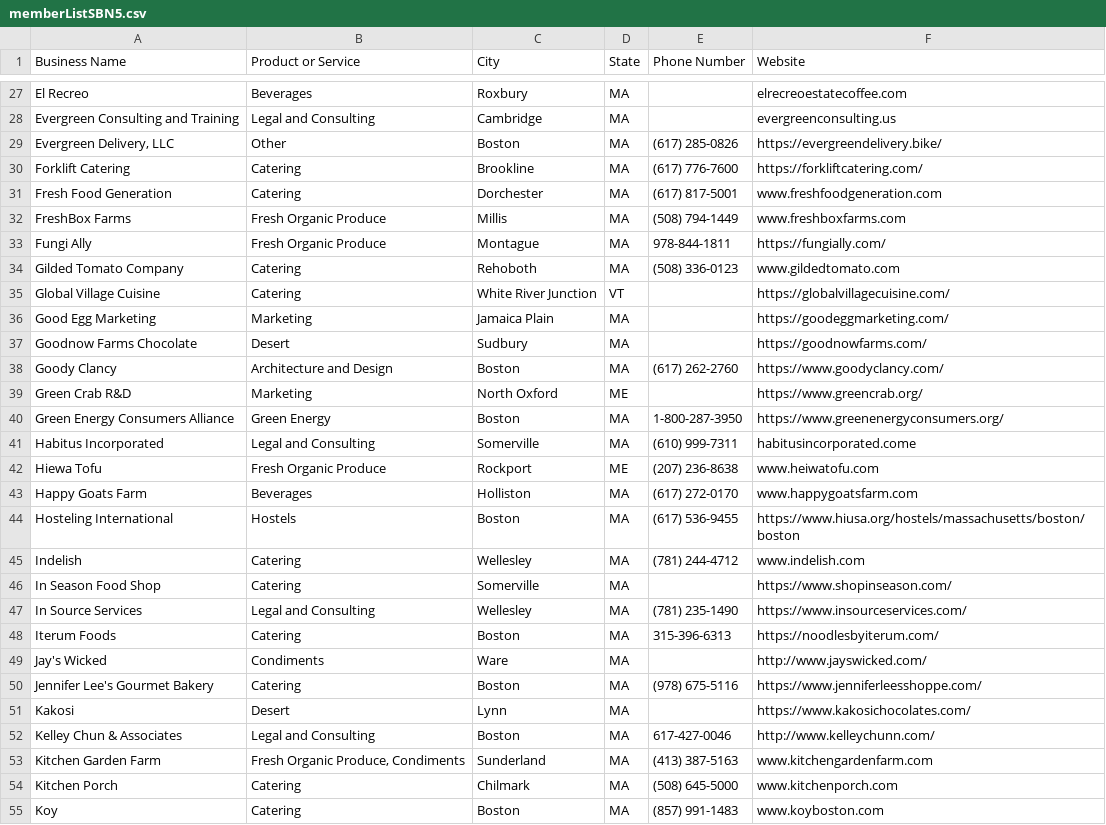
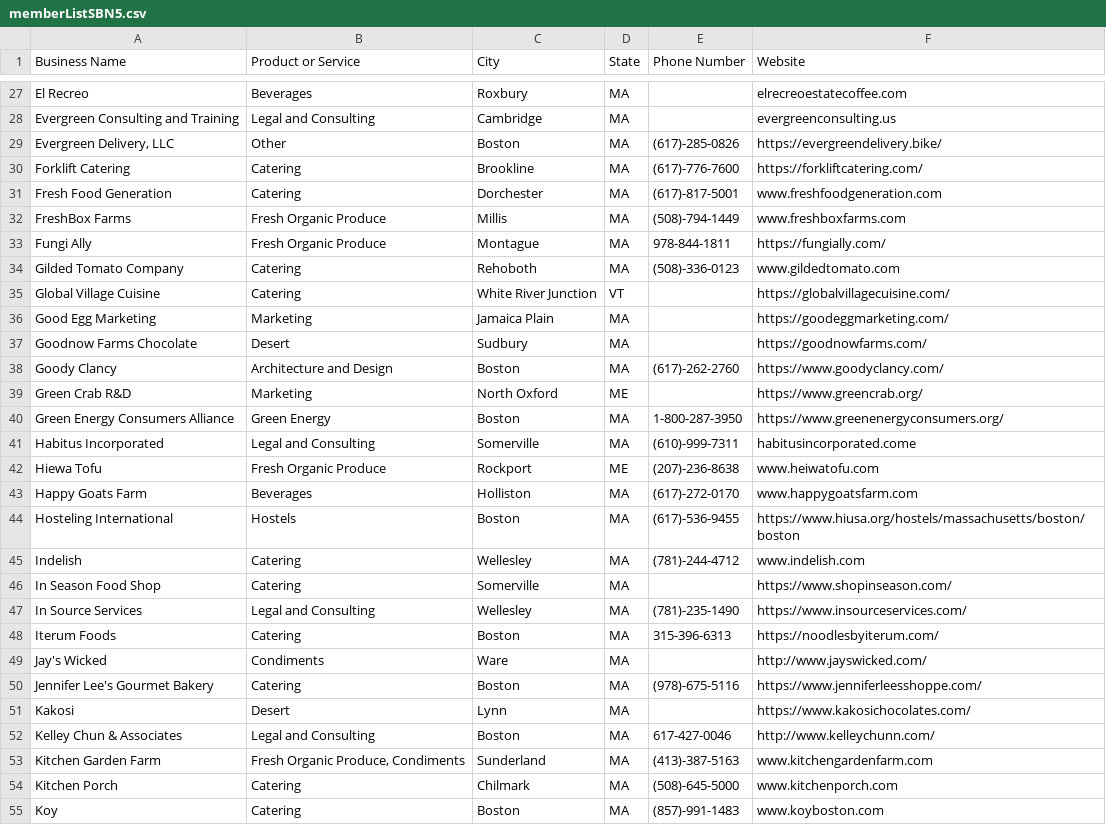
Before and after one commit to NEU-DS-4200-S20/s-l-project-sbn5, a CSV file: data/memberListSBN5.csv, drawn as a sheet; only a part is shown, gaps mark what is left out; the diff covers the shown part only.

```diff
--- a/data/memberListSBN5.csv
+++ b/data/memberListSBN5.csv
@@ -28,8 +28,8 @@ El Recreo,Beverages,Roxbury,MA,,elrecreoestatecoffee.com
 Evergreen Consulting and Training,Legal and Consulting,Cambridge,MA,,evergreenconsulting.us
-"Evergreen Delivery, LLC",Other,Boston,MA,(617) 285-0826,https://evergreendelivery.bike/
-Forklift Catering,Catering,Brookline,MA,(617) 776-7600,https://forkliftcatering.com/
-Fresh Food Generation,Catering,Dorchester,MA,(617) 817-5001,www.freshfoodgeneration.com
-FreshBox Farms,Fresh Organic Produce,Millis,MA,(508) 794-1449,www.freshboxfarms.com
+"Evergreen Delivery, LLC",Other,Boston,MA,(617)-285-0826,https://evergreendelivery.bike/
+Forklift Catering,Catering,Brookline,MA,(617)-776-7600,https://forkliftcatering.com/
+Fresh Food Generation,Catering,Dorchester,MA,(617)-817-5001,www.freshfoodgeneration.com
+FreshBox Farms,Fresh Organic Produce,Millis,MA,(508)-794-1449,www.freshboxfarms.com
 Fungi Ally,Fresh Organic Produce,Montague,MA,978-844-1811,https://fungially.com/
-Gilded Tomato Company,Catering,Rehoboth,MA,(508) 336-0123,www.gildedtomato.com
+Gilded Tomato Company,Catering,Rehoboth,MA,(508)-336-0123,www.gildedtomato.com
 Global Village Cuisine,Catering,White River Junction,VT,,https://globalvillagecuisine.com/
@@ -37,19 +37,19 @@ Good Egg Marketing,Marketing,Jamaica Plain,MA,,https://goodeggmarketing.com/
 Goodnow Farms Chocolate,Desert,Sudbury,MA,,https://goodnowfarms.com/
-Goody Clancy,Architecture and Design,Boston,MA,(617) 262-2760,https://www.goodyclancy.com/
+Goody Clancy,Architecture and Design,Boston,MA,(617)-262-2760,https://www.goodyclancy.com/
 Green Crab R&D,Marketing,North Oxford,ME,,https://www.greencrab.org/
 Green Energy Consumers Alliance,Green Energy,Boston,MA,1-800-287-3950,https://www.greenenergyconsumers.org/
-Habitus Incorporated,Legal and Consulting,Somerville,MA,(610) 999-7311,habitusincorporated.come
-Hiewa Tofu,Fresh Organic Produce,Rockport,ME,(207) 236-8638,www.heiwatofu.com
-Happy Goats Farm,Beverages,Holliston,MA,(617) 272-0170,www.happygoatsfarm.com
-Hosteling International,Hostels,Boston,MA,(617) 536-9455,https://www.hiusa.org/hostels/massachusetts/boston/boston
-Indelish,Catering,Wellesley,MA,(781) 244-4712,www.indelish.com
+Habitus Incorporated,Legal and Consulting,Somerville,MA,(610)-999-7311,habitusincorporated.come
+Hiewa Tofu,Fresh Organic Produce,Rockport,ME,(207)-236-8638,www.heiwatofu.com
+Happy Goats Farm,Beverages,Holliston,MA,(617)-272-0170,www.happygoatsfarm.com
+Hosteling International,Hostels,Boston,MA,(617)-536-9455,https://www.hiusa.org/hostels/massachusetts/boston/boston
+Indelish,Catering,Wellesley,MA,(781)-244-4712,www.indelish.com
 In Season Food Shop,Catering,Somerville,MA,,https://www.shopinseason.com/
-In Source Services,Legal and Consulting,Wellesley,MA,(781) 235-1490,https://www.insourceservices.com/
+In Source Services,Legal and Consulting,Wellesley,MA,(781)-235-1490,https://www.insourceservices.com/
 Iterum Foods,Catering,Boston,MA,315-396-6313,https://noodlesbyiterum.com/
 Jay's Wicked,Condiments,Ware,MA,,http://www.jayswicked.com/
-Jennifer Lee's Gourmet Bakery,Catering,Boston,MA,(978) 675-5116,https://www.jenniferleesshoppe.com/
+Jennifer Lee's Gourmet Bakery,Catering,Boston,MA,(978)-675-5116,https://www.jenniferleesshoppe.com/
 Kakosi,Desert,Lynn,MA,,https://www.kakosichocolates.com/
 Kelley Chun & Associates,Legal and Consulting,Boston,MA,617-427-0046,http://www.kelleychunn.com/
-Kitchen Garden Farm,"Fresh Organic Produce, Condiments",Sunderland,MA,(413) 387-5163,www.kitchengardenfarm.com
-Kitchen Porch,Catering,Chilmark,MA,(508) 645-5000,www.kitchenporch.com
-Koy,Catering,Boston,MA,(857) 991-1483,www.koyboston.com
+Kitchen Garden Farm,"Fresh Organic Produce, Condiments",Sunderland,MA,(413)-387-5163,www.kitchengardenfarm.com
+Kitchen Porch,Catering,Chilmark,MA,(508)-645-5000,www.kitchenporch.com
+Koy,Catering,Boston,MA,(857)-991-1483,www.koyboston.com
```
Also changed, not shown: 49 edited cells elsewhere in this file, 2 other files.
